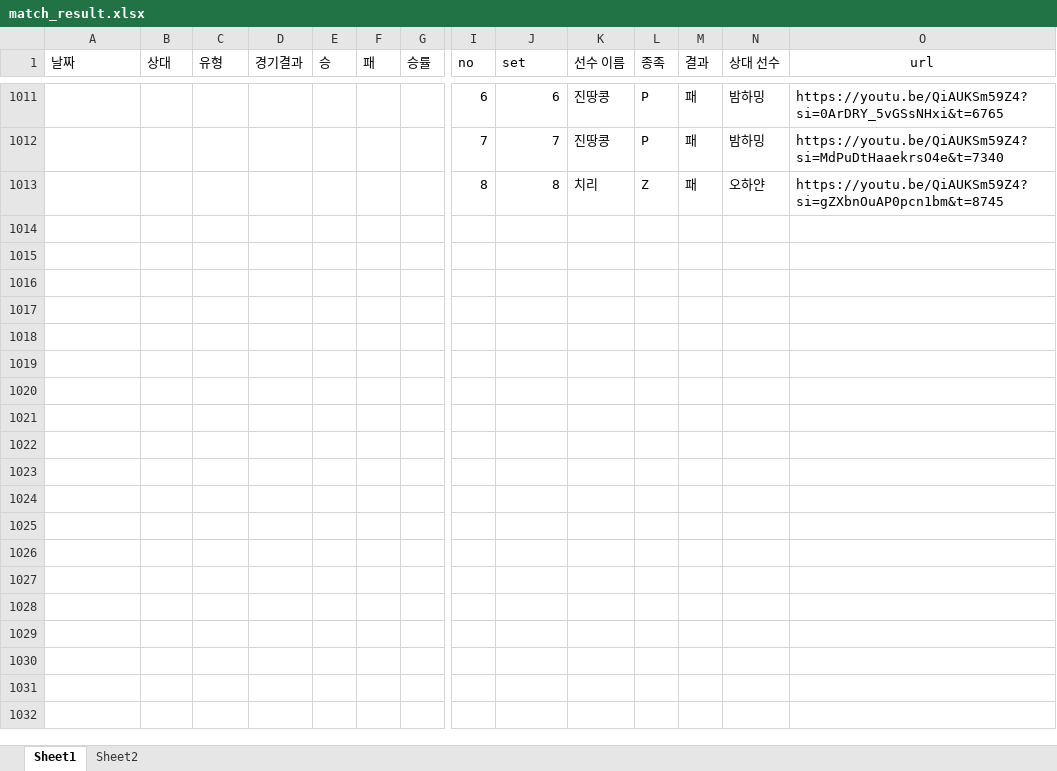
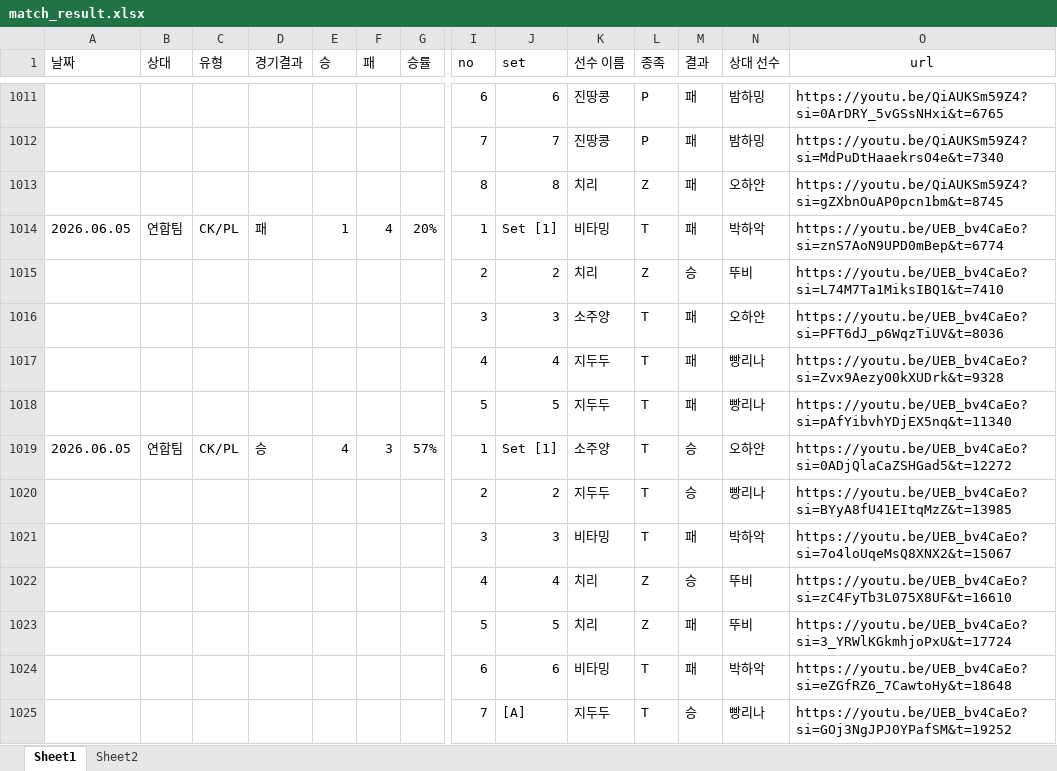
Before and after one commit to tpbnn/mtszsite, an Excel workbook: match_result.xlsx, sheet Sheet1, drawn as a sheet; only a part is shown, gaps mark what is left out; values as stored, in another font and other column widths than the file's, no borders; rows hold the shown columns only; the diff names each change by its address in the sheet, - before the commit and + after, or states it on an @@ line.

Commit message:
Add files via upload

```diff
--- a/match_result.xlsx (sheet Sheet1)
+++ b/match_result.xlsx (sheet Sheet1)
+row 1014: 2026.06.05 | 연합팀 | CK/PL | 패 | 1 | 4 | 20% | 1 | Set [1] | 비타밍 | T | 패 | 박하악 | https://youtu.be/UEB_bv4CaEo?si=znS7AoN9UPD0mBep&t=6774
+row 1015:  |  |  |  |  |  |  | 2 | 2 | 치리 | Z | 승 | 뚜비 | https://youtu.be/UEB_bv4CaEo?si=L74M7Ta1MiksIBQ1&t=7410
+row 1016:  |  |  |  |  |  |  | 3 | 3 | 소주양 | T | 패 | 오하얀 | https://youtu.be/UEB_bv4CaEo?si=PFT6dJ_p6WqzTiUV&t=8036
+row 1017:  |  |  |  |  |  |  | 4 | 4 | 지두두 | T | 패 | 빵리나 | https://youtu.be/UEB_bv4CaEo?si=Zvx9AezyO0kXUDrk&t=9328
+row 1018:  |  |  |  |  |  |  | 5 | 5 | 지두두 | T | 패 | 빵리나 | https://youtu.be/UEB_bv4CaEo?si=pAfYibvhYDjEX5nq&t=11340
+row 1019: 2026.06.05 | 연합팀 | CK/PL | 승 | 4 | 3 | 57% | 1 | Set [1] | 소주양 | T | 승 | 오하얀 | https://youtu.be/UEB_bv4CaEo?si=0ADjQlaCaZSHGad5&t=12272
+row 1020:  |  |  |  |  |  |  | 2 | 2 | 지두두 | T | 승 | 빵리나 | https://youtu.be/UEB_bv4CaEo?si=BYyA8fU41EItqMzZ&t=13985
+row 1021:  |  |  |  |  |  |  | 3 | 3 | 비타밍 | T | 패 | 박하악 | https://youtu.be/UEB_bv4CaEo?si=7o4loUqeMsQ8XNX2&t=15067
+row 1022:  |  |  |  |  |  |  | 4 | 4 | 치리 | Z | 승 | 뚜비 | https://youtu.be/UEB_bv4CaEo?si=zC4FyTb3L075X8UF&t=16610
+row 1023:  |  |  |  |  |  |  | 5 | 5 | 치리 | Z | 패 | 뚜비 | https://youtu.be/UEB_bv4CaEo?si=3_YRWlKGkmhjoPxU&t=17724
+row 1024:  |  |  |  |  |  |  | 6 | 6 | 비타밍 | T | 패 | 박하악 | https://youtu.be/UEB_bv4CaEo?si=eZGfRZ6_7CawtoHy&t=18648
+row 1025:  |  |  |  |  |  |  | 7 | [A] | 지두두 | T | 승 | 빵리나 | https://youtu.be/UEB_bv4CaEo?si=GOj3NgJPJ0YPafSM&t=19252
```
